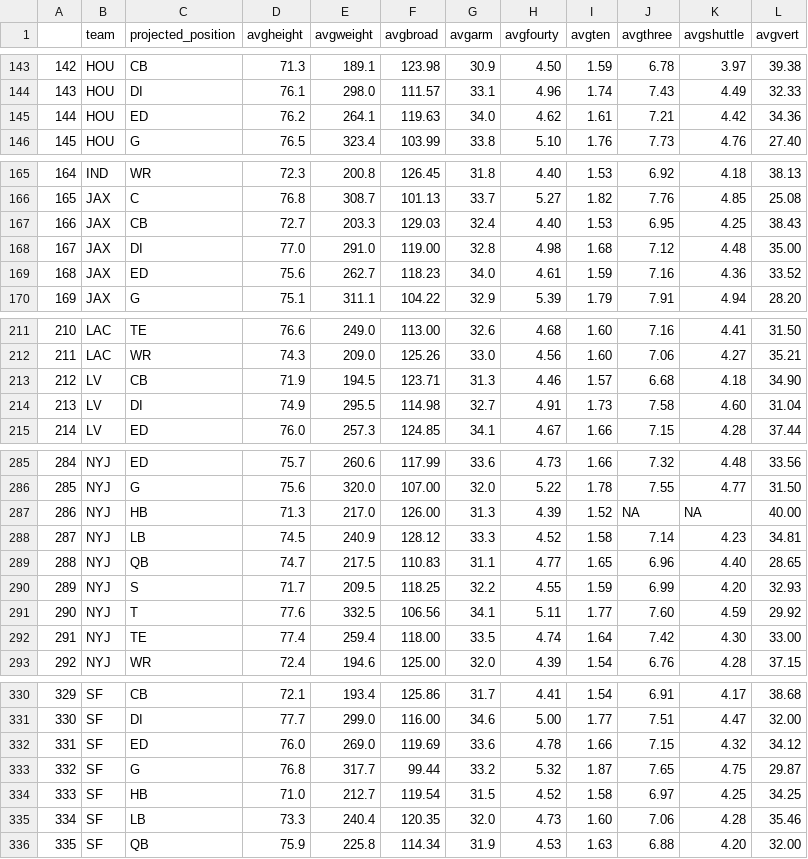
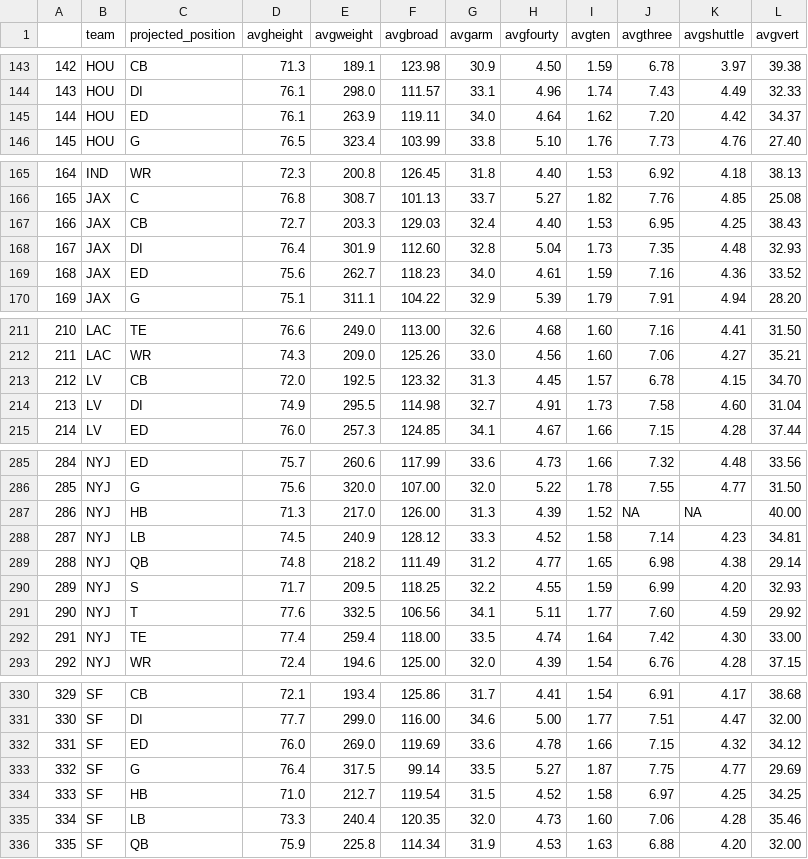
Before and after one commit to arjunmenon10/DraftThresholds, a CSV file: draftavg3rd.csv, drawn as a sheet; only a part is shown, gaps mark what is left out; the diff covers the shown part only.

```diff
--- a/draftavg3rd.csv
+++ b/draftavg3rd.csv
@@ -144,3 +144,3 @@
 143,HOU,DI,76.1,298.0,111.57,33.1,4.96,1.74,7.43,4.49,32.33
-144,HOU,ED,76.2,264.1,119.63,34.0,4.62,1.61,7.21,4.42,34.36
+144,HOU,ED,76.1,263.9,119.11,34.0,4.64,1.62,7.20,4.42,34.37
 145,HOU,G,76.5,323.4,103.99,33.8,5.10,1.76,7.73,4.76,27.40
@@ -167,3 +167,3 @@
 166,JAX,CB,72.7,203.3,129.03,32.4,4.40,1.53,6.95,4.25,38.43
-167,JAX,DI,77.0,291.0,119.00,32.8,4.98,1.68,7.12,4.48,35.00
+167,JAX,DI,76.4,301.9,112.60,32.8,5.04,1.73,7.35,4.48,32.93
 168,JAX,ED,75.6,262.7,118.23,34.0,4.61,1.59,7.16,4.36,33.52
@@ -212,3 +212,3 @@
 211,LAC,WR,74.3,209.0,125.26,33.0,4.56,1.60,7.06,4.27,35.21
-212,LV,CB,71.9,194.5,123.71,31.3,4.46,1.57,6.68,4.18,34.90
+212,LV,CB,72.0,192.5,123.32,31.3,4.45,1.57,6.78,4.15,34.70
 213,LV,DI,74.9,295.5,114.98,32.7,4.91,1.73,7.58,4.60,31.04
@@ -288,3 +288,3 @@
 287,NYJ,LB,74.5,240.9,128.12,33.3,4.52,1.58,7.14,4.23,34.81
-288,NYJ,QB,74.7,217.5,110.83,31.1,4.77,1.65,6.96,4.40,28.65
+288,NYJ,QB,74.8,218.2,111.49,31.2,4.77,1.65,6.98,4.38,29.14
 289,NYJ,S,71.7,209.5,118.25,32.2,4.55,1.59,6.99,4.20,32.93
@@ -332,3 +332,3 @@
 331,SF,ED,76.0,269.0,119.69,33.6,4.78,1.66,7.15,4.32,34.12
-332,SF,G,76.8,317.7,99.44,33.2,5.32,1.87,7.65,4.75,29.87
+332,SF,G,76.4,317.5,99.14,33.5,5.27,1.87,7.75,4.77,29.69
 333,SF,HB,71.0,212.7,119.54,31.5,4.52,1.58,6.97,4.25,34.25
```
Also changed, not shown: 93 edited cells elsewhere in this file, draftavgGM.csv, draftavgall.csv.
